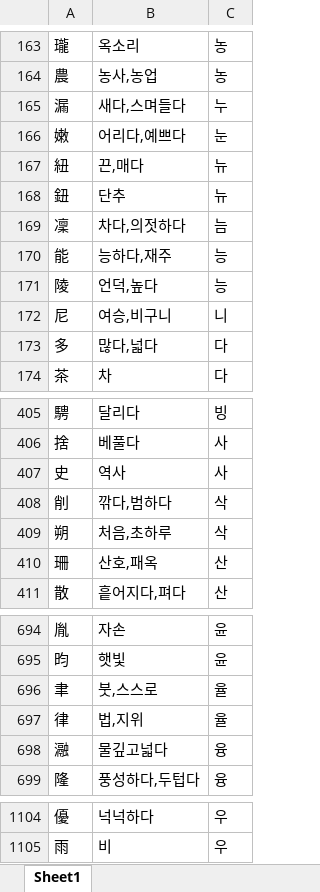
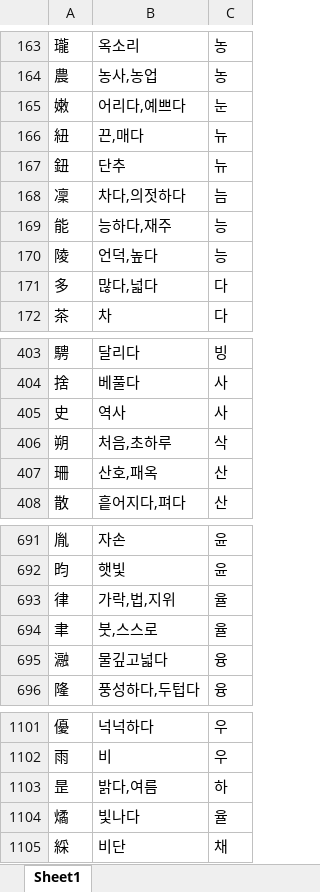
Before and after one commit to beyimg/Kname, an Excel workbook: kname_webapp/data/hanja_dict.xlsx, sheet Sheet1, drawn as a sheet; only a part is shown, gaps mark what is left out; values as stored, in another font and other column widths than the file's, no borders; removed rows and columns are numbered as before the commit, all else as after; the diff covers the shown part only; the diff names each change by its address in the sheet, - before the commit and + after, or states it on an @@ line.

Commit message:
hanja cleanup + name fixes

```diff
--- a/kname_webapp/data/hanja_dict.xlsx (sheet Sheet1)
+++ b/kname_webapp/data/hanja_dict.xlsx (sheet Sheet1)
-row 165: 漏 | 새다,스며들다 | 누
-row 172: 尼 | 여승,비구니 | 니
-row 408: 削 | 깎다,범하다 | 삭
+row 693: 律 | 가락,법,지위 | 율
-row 697: 律 | 법,지위 | 율
+row 1103: 昰 | 밝다,여름 | 하
+row 1104: 燏 | 빛나다 | 율
+row 1105: 綵 | 비단 | 채
```
Also changed, not shown: 1 edited cell elsewhere in this sheet, 9 other files.
